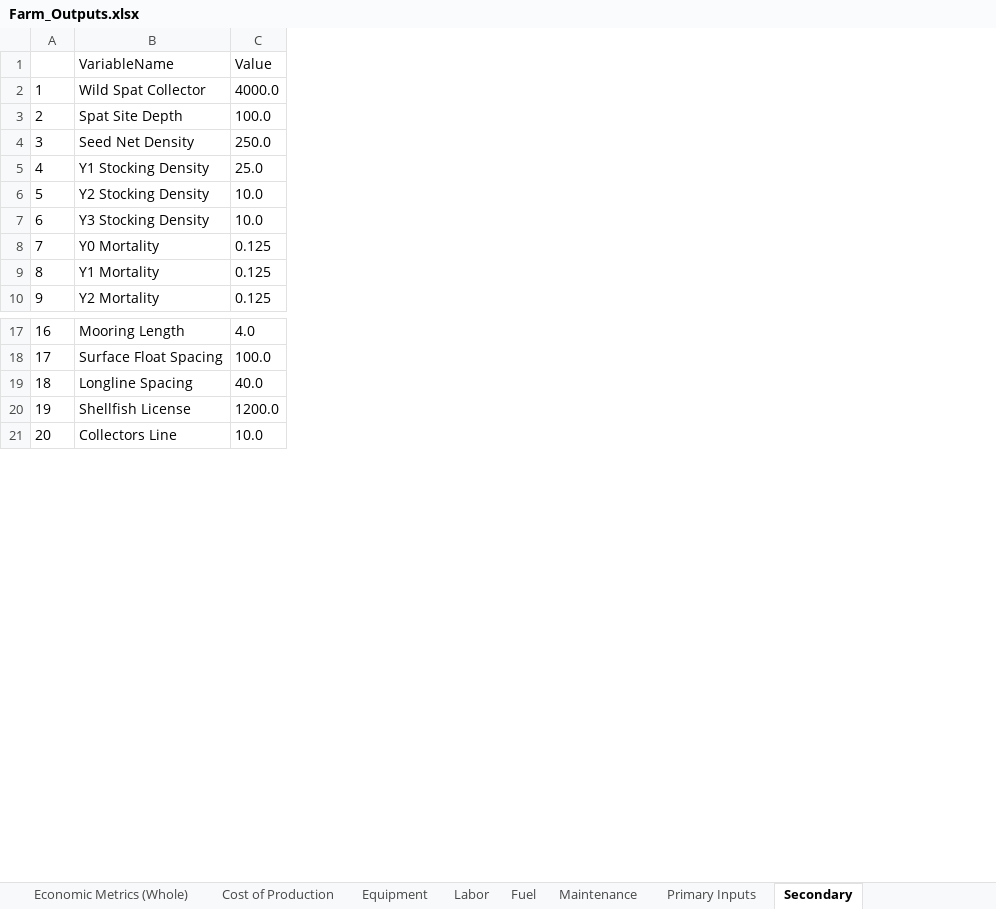
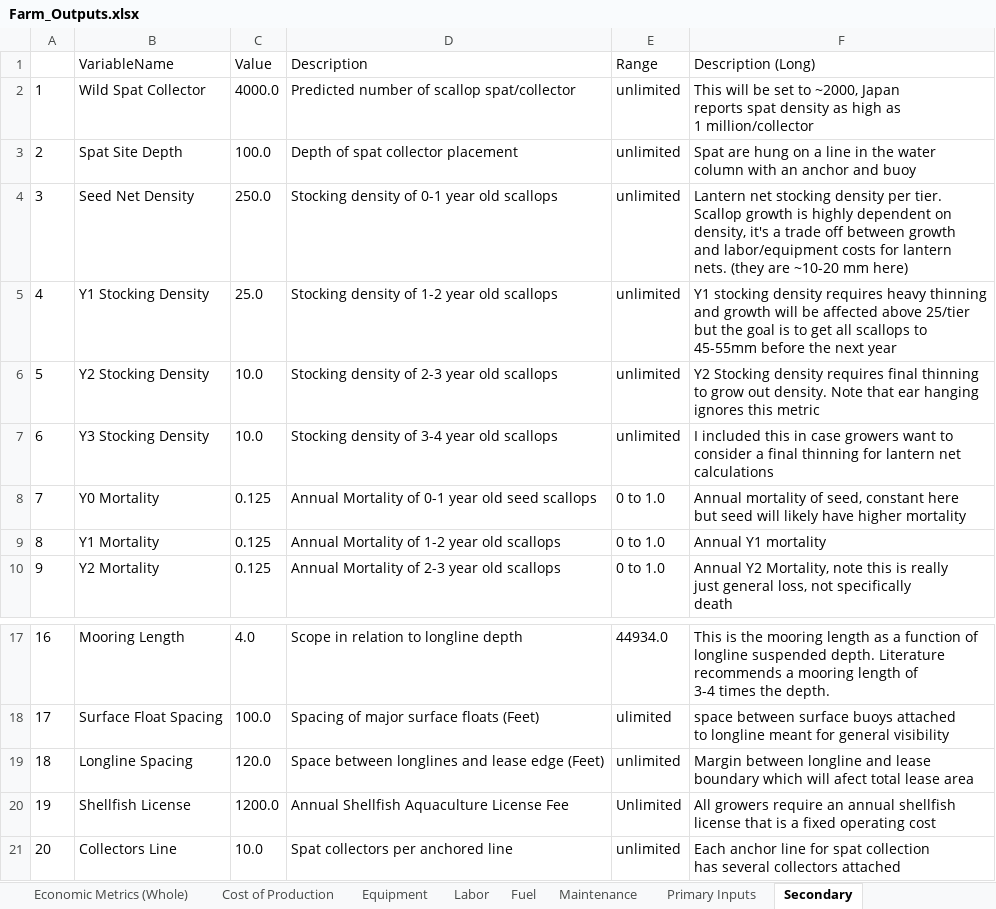
Before and after one commit to phish92129/Scallop-Bioeconomic-Analysis, an Excel workbook: Farm_Outputs.xlsx, sheet Secondary, drawn as a sheet; only a part is shown, gaps mark what is left out; values as stored, in another font and other column widths than the file's, no borders; ↵ is a line break in a cell; the diff names each change by its address in the sheet, - before the commit and + after, or states it on an @@ line.

```diff
--- a/Farm_Outputs.xlsx (sheet Secondary)
+++ b/Farm_Outputs.xlsx (sheet Secondary)
+column D (Description), rows 2-10: Predicted number of scallop spat/collector | Depth of spat collector placement | Stocking density of 0-1 year old scallops | Stocking density of 1-2 year old scallops | Stocking density of 2-3 year old scallops | Stocking density of 3-4 year old scallops | Annual Mortality of 0-1 year old seed scallops | Annual Mortality of 1-2 year old scallops | Annual Mortality of 2-3 year old scallops; rows 17-21: Scope in relation to longline depth | Spacing of major surface floats (Feet) | Space between longlines and lease edge (Feet) | Annual Shellfish Aquaculture License Fee | Spat collectors per anchored line
+column E (Range), rows 2-10: unlimited | unlimited | unlimited | unlimited | unlimited | unlimited | 0 to 1.0 | 0 to 1.0 | 0 to 1.0; rows 17-21: 44934.0 | ulimited | unlimited | Unlimited | unlimited
+column F (Description (Long)), rows 2-10: This will be set to ~2000, Japan ↵ reports spat density as high as ↵ 1 million/collector | Spat are hung on a line in the water ↵ column with an anchor and buoy | Lantern net stocking density per tier. ↵ Scallop growth is highly dependent on ↵ density, it's a trade off between growth ↵ and labor/equipment costs for lantern ↵ nets. (they are ~10-20 mm here) | Y1 stocking density requires heavy thinning ↵ and growth will be affected above 25/tier ↵ but the goal is to get all scallops to ↵ 45-55mm before the next year | Y2 Stocking density requires final thinning ↵ to grow out density. Note that ear hanging ↵ ignores this metric | I included this in case growers want to ↵ consider a final thinning for lantern net ↵ calculations | Annual mortality of seed, constant here ↵ but seed will likely have higher mortality | Annual Y1 mortality | Annual Y2 Mortality, note this is really ↵ just general loss, not specifically ↵ death; rows 17-21: This is the mooring length as a function of ↵ longline suspended depth. Literature ↵ recommends a mooring length of ↵ 3-4 times the depth. | space between surface buoys attached ↵ to longline meant for general visibility | Margin between longline and lease ↵ boundary which will afect total lease area | All growers require an annual shellfish ↵ license that is a fixed operating cost | Each anchor line for spat collection ↵ has several collectors attached
-C19 (Value): 40.0
+C19 (Value): 120.0
```
Also changed, not shown: sheet Cost of Production, sheet Equipment, sheet Economic Metrics (Adductor), sheet Economic Metrics (Whole), sheet Maintenance, sheet Primary Inputs, 2 more sheets, Components_V2.xlsx, 3 other files.
